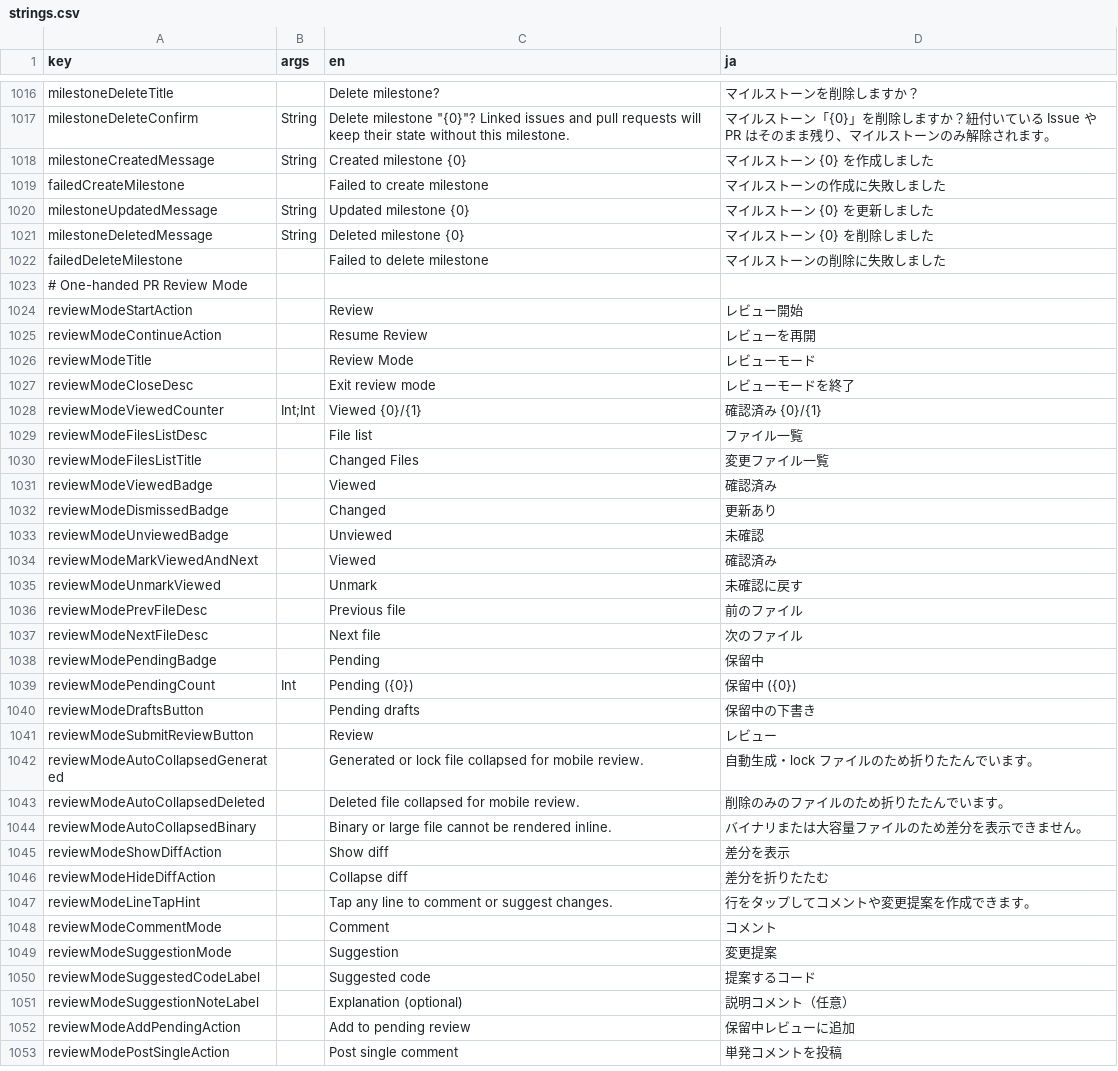
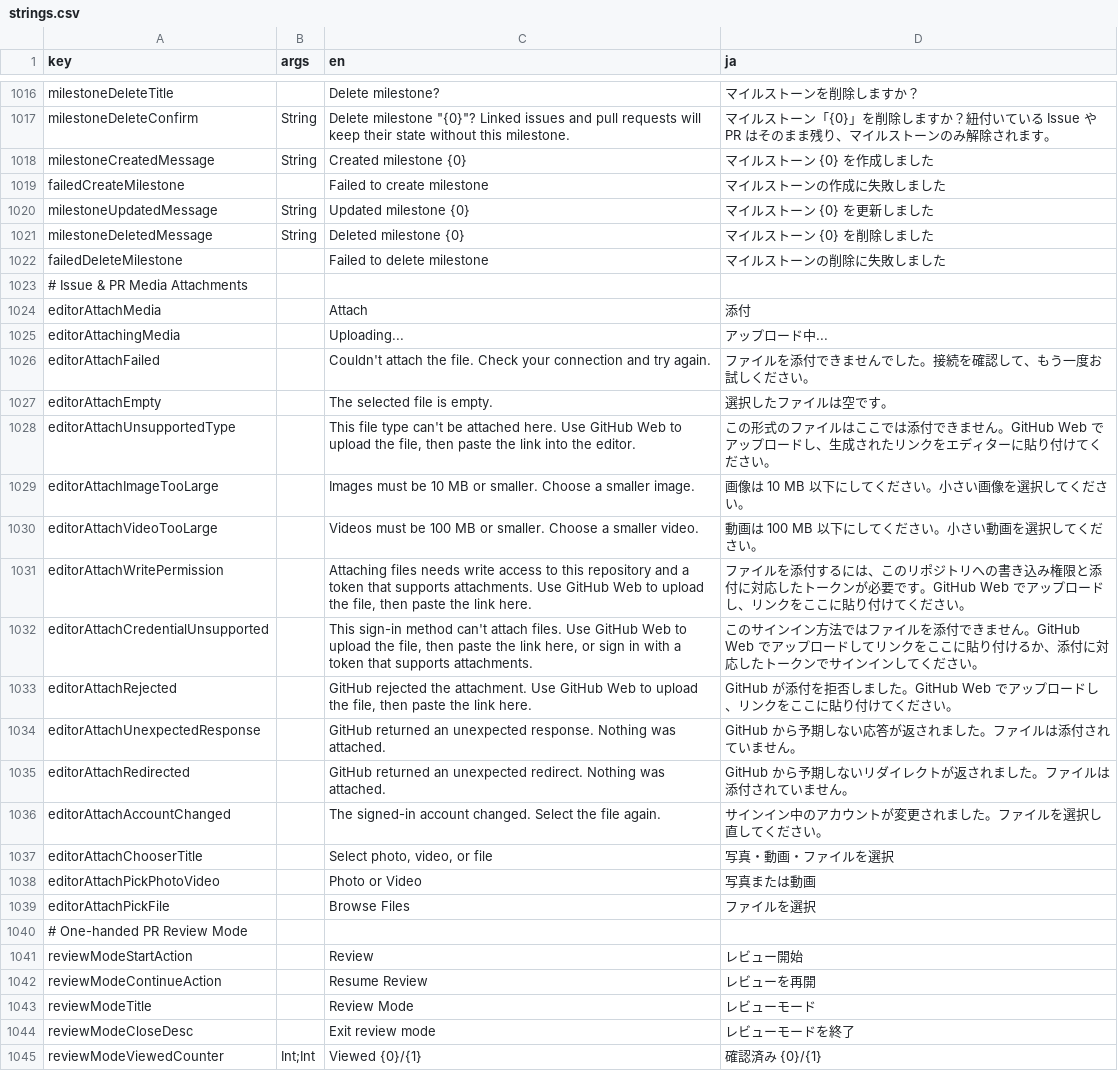
Before and after one commit to choko510/github-mobile-maxxing, a CSV file: core/ui/i18n/strings.csv, drawn as a sheet; only a part is shown, gaps mark what is left out; the shorter side is filled out with more unchanged rows; the diff names each change by its address in the sheet, - before the commit and + after, or states it on an @@ line.

Commit message:
feat(ui,network): restore issue and PR attachments with GitHub user attachments (#95) (#105)

```diff
--- a/core/ui/i18n/strings.csv
+++ b/core/ui/i18n/strings.csv
+row 1023: # Issue & PR Media Attachments
+row 1024: editorAttachMedia |  | Attach | 添付
+row 1025: editorAttachingMedia |  | Uploading... | アップロード中...
+row 1026: editorAttachFailed |  | Couldn't attach the file. Check your connection and try again. | ファイルを添付できませんでした。接続を確認して、もう一度お試しください。
+row 1027: editorAttachEmpty |  | The selected file is empty. | 選択したファイルは空です。
+row 1028: editorAttachUnsupportedType |  | This file type can't be attached here. Use GitHub Web to upload the file, then paste the link into the editor. | この形式のファイルはここでは添付できません。GitHub Web でアップロードし、生成されたリンクをエディターに貼り付けてください。
+row 1029: editorAttachImageTooLarge |  | Images must be 10 MB or smaller. Choose a smaller image. | 画像は 10 MB 以下にしてください。小さい画像を選択してください。
+row 1030: editorAttachVideoTooLarge |  | Videos must be 100 MB or smaller. Choose a smaller video. | 動画は 100 MB 以下にしてください。小さい動画を選択してください。
+row 1031: editorAttachWritePermission |  | Attaching files needs write access to this repository and a token that supports attachments. Use GitHub Web to upload the file, then paste the link here. | ファイルを添付するには、このリポジトリへの書き込み権限と添付に対応したトークンが必要です。GitHub Web でアップロードし、リンクをここに貼り付けてください。
+row 1032: editorAttachCredentialUnsupported |  | This sign-in method can't attach files. Use GitHub Web to upload the file, then paste the link here, or sign in with a token that supports attachments. | このサインイン方法ではファイルを添付できません。GitHub Web でアップロードしてリンクをここに貼り付けるか、添付に対応したトークンでサインインしてください。
+row 1033: editorAttachRejected |  | GitHub rejected the attachment. Use GitHub Web to upload the file, then paste the link here. | GitHub が添付を拒否しました。GitHub Web でアップロードし、リンクをここに貼り付けてください。
+row 1034: editorAttachUnexpectedResponse |  | GitHub returned an unexpected response. Nothing was attached. | GitHub から予期しない応答が返されました。ファイルは添付されていません。
+row 1035: editorAttachRedirected |  | GitHub returned an unexpected redirect. Nothing was attached. | GitHub から予期しないリダイレクトが返されました。ファイルは添付されていません。
+row 1036: editorAttachAccountChanged |  | The signed-in account changed. Select the file again. | サインイン中のアカウントが変更されました。ファイルを選択し直してください。
+row 1037: editorAttachChooserTitle |  | Select photo, video, or file | 写真・動画・ファイルを選択
+row 1038: editorAttachPickPhotoVideo |  | Photo or Video | 写真または動画
+row 1039: editorAttachPickFile |  | Browse Files | ファイルを選択
```
Also changed, not shown: 19 other files.
